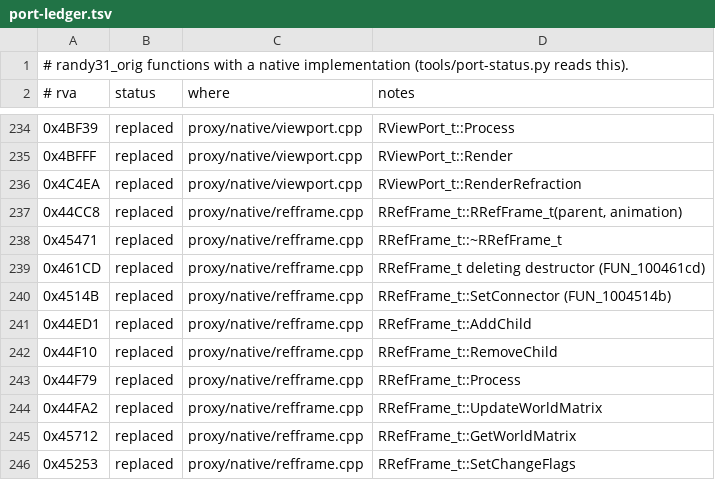
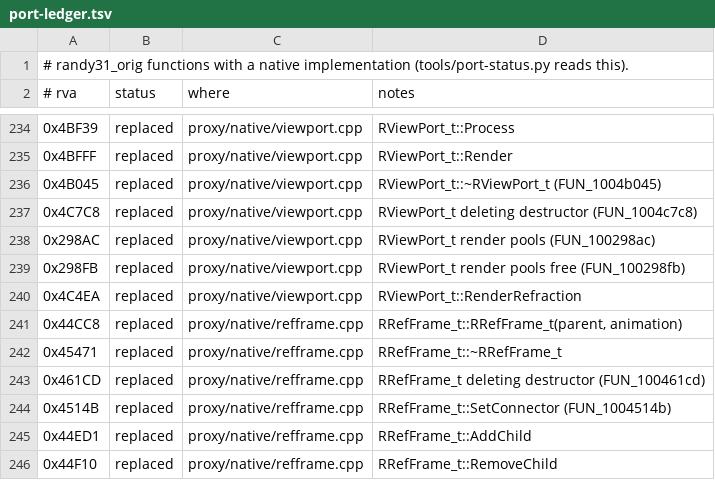
Before and after one commit to wannabuh/ao-vk, a TSV file: docs/port-ledger.tsv, drawn as a sheet; only a part is shown, gaps mark what is left out; the shorter side is filled out with more unchanged rows; the diff names each change by its address in the sheet, - before the commit and + after, or states it on an @@ line.

Commit message:
native: RViewPort_t's render pools and destructors (Scene mode)
The render lists' global vertex / index pools (FUN_100298ac / FUN_100298fb: one
copy, made by the first viewport and freed by its destructor) and RViewPort_t's
destructor (FUN_1004b045) and deleting destructor (FUN_1004c7c8) - the viewport
constructor already called the pools' allocator, now native too. RViewPort_t is
complete.

Checked with the statics / terrain / setup / defaults / lifecycle / connector
call logs (the viewport is made in every scene, so the pools run); viewports
24 of 24 native, no gone hits. Left to port 147 -> 143.

```diff
--- a/docs/port-ledger.tsv
+++ b/docs/port-ledger.tsv
+row 236: 0x4B045 | replaced | proxy/native/viewport.cpp | RViewPort_t::~RViewPort_t (FUN_1004b045)
+row 237: 0x4C7C8 | replaced | proxy/native/viewport.cpp | RViewPort_t deleting destructor (FUN_1004c7c8)
+row 238: 0x298AC | replaced | proxy/native/viewport.cpp | RViewPort_t render pools (FUN_100298ac)
+row 239: 0x298FB | replaced | proxy/native/viewport.cpp | RViewPort_t render pools free (FUN_100298fb)
```
Also changed, not shown: 1 other file.
